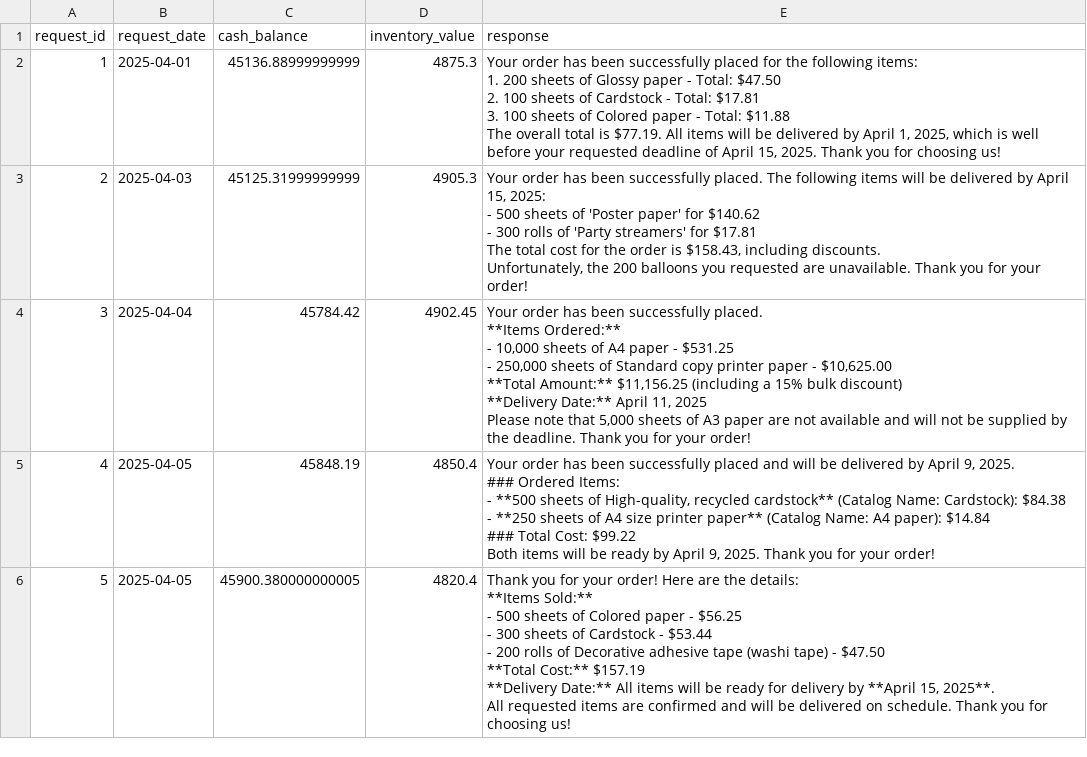
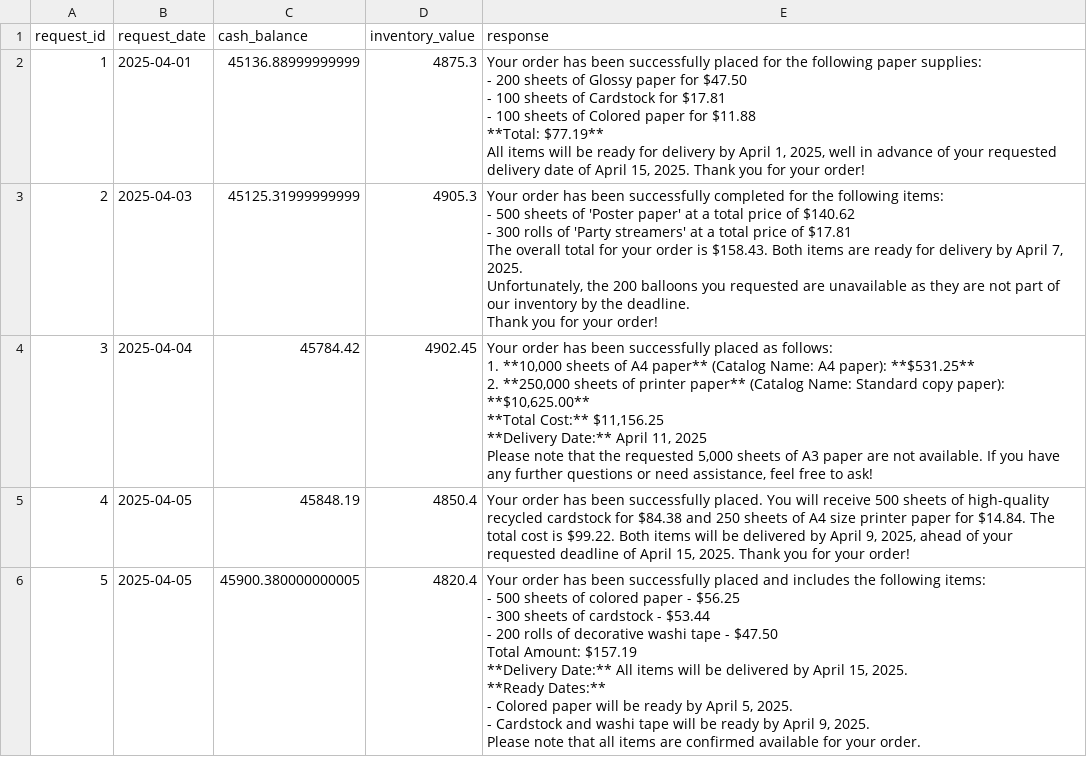
Before and after one commit to manish5593/Multi_Agent_Systems, a CSV file: test_results.csv, drawn as a sheet; only a part is shown; the diff covers the shown part only.

```diff
--- a/test_results.csv
+++ b/test_results.csv
@@ -1,47 +1,43 @@
 request_id,request_date,cash_balance,inventory_value,response
-1,2025-04-01,45136.88999999999,4875.3,"Your order has been successfully placed for the following items:
-1. 200 sheets of Glossy paper - Total: $47.50
-2. 100 sheets of Cardstock - Total: $17.81
-3. 100 sheets of Colored paper - Total: $11.88
-
-The overall total is $77.19. All items will be delivered by April 1, 2025, which is well before your requested deadline of April 15, 2025. Thank you for choosing us!"
-2,2025-04-03,45125.31999999999,4905.3,"Your order has been successfully placed. The following items will be delivered by April 15, 2025:
-
-- 500 sheets of 'Poster paper' for $140.62
-- 300 rolls of 'Party streamers' for $17.81
-
-The total cost for the order is $158.43, including discounts.
-
-Unfortunately, the 200 balloons you requested are unavailable. Thank you for your order!"
-3,2025-04-04,45784.42,4902.45,"Your order has been successfully placed.
-
-**Items Ordered:**
-- 10,000 sheets of A4 paper - $531.25
-- 250,000 sheets of Standard copy printer paper - $10,625.00
-
-**Total Amount:** $11,156.25 (including a 15% bulk discount)
-
-**Delivery Date:** April 11, 2025
-
-Please note that 5,000 sheets of A3 paper are not available and will not be supplied by the deadline. Thank you for your order!"
-4,2025-04-05,45848.19,4850.4,"Your order has been successfully placed and will be delivered by April 9, 2025.
-
-### Ordered Items:
-- **500 sheets of High-quality, recycled cardstock** (Catalog Name: Cardstock): $84.38
-- **250 sheets of A4 size printer paper** (Catalog Name: A4 paper): $14.84
-
-### Total Cost: $99.22
-
-Both items will be ready by April 9, 2025. Thank you for your order!"
-5,2025-04-05,45900.380000000005,4820.4,"Thank you for your order! Here are the details:
-
-**Items Sold:**
-- 500 sheets of Colored paper - $56.25
-- 300 sheets of Cardstock - $53.44
-- 200 rolls of Decorative adhesive tape (washi tape) - $47.50
-
-**Total Cost:** $157.19
-
-**Delivery Date:** All items will be ready for delivery by **April 15, 2025**.
-
-All requested items are confirmed and will be delivered on schedule. Thank you for choosing us!"
+1,2025-04-01,45136.88999999999,4875.3,"Your order has been successfully placed for the following paper supplies:
+
+- 200 sheets of Glossy paper for $47.50
+- 100 sheets of Cardstock for $17.81
+- 100 sheets of Colored paper for $11.88
+
+**Total: $77.19**
+
+All items will be ready for delivery by April 1, 2025, well in advance of your requested delivery date of April 15, 2025. Thank you for your order!"
+2,2025-04-03,45125.31999999999,4905.3,"Your order has been successfully completed for the following items:
+- 500 sheets of 'Poster paper' at a total price of $140.62
+- 300 rolls of 'Party streamers' at a total price of $17.81
+
+The overall total for your order is $158.43. Both items are ready for delivery by April 7, 2025.
+
+Unfortunately, the 200 balloons you requested are unavailable as they are not part of our inventory by the deadline.
+
+Thank you for your order!"
+3,2025-04-04,45784.42,4902.45,"Your order has been successfully placed as follows:
+
+1. **10,000 sheets of A4 paper** (Catalog Name: A4 paper): **$531.25**
+2. **250,000 sheets of printer paper** (Catalog Name: Standard copy paper): **$10,625.00**
+
+**Total Cost:** $11,156.25
+**Delivery Date:** April 11, 2025
+
+Please note that the requested 5,000 sheets of A3 paper are not available. If you have any further questions or need assistance, feel free to ask!"
+4,2025-04-05,45848.19,4850.4,"Your order has been successfully placed. You will receive 500 sheets of high-quality recycled cardstock for $84.38 and 250 sheets of A4 size printer paper for $14.84. The total cost is $99.22. Both items will be delivered by April 9, 2025, ahead of your requested deadline of April 15, 2025. Thank you for your order!"
+5,2025-04-05,45900.380000000005,4820.4,"Your order has been successfully placed and includes the following items:
+- 500 sheets of colored paper - $56.25
+- 300 sheets of cardstock - $53.44
+- 200 rolls of decorative washi tape - $47.50
+
+Total Amount: $157.19
+
+**Delivery Date:** All items will be delivered by April 15, 2025.
+
+**Ready Dates:**
+- Colored paper will be ready by April 5, 2025.
+- Cardstock and washi tape will be ready by April 9, 2025.
+
+Please note that all items are confirmed available for your order."
```
Also changed, not shown: 21 edited cells elsewhere in this file, 2 other files.
